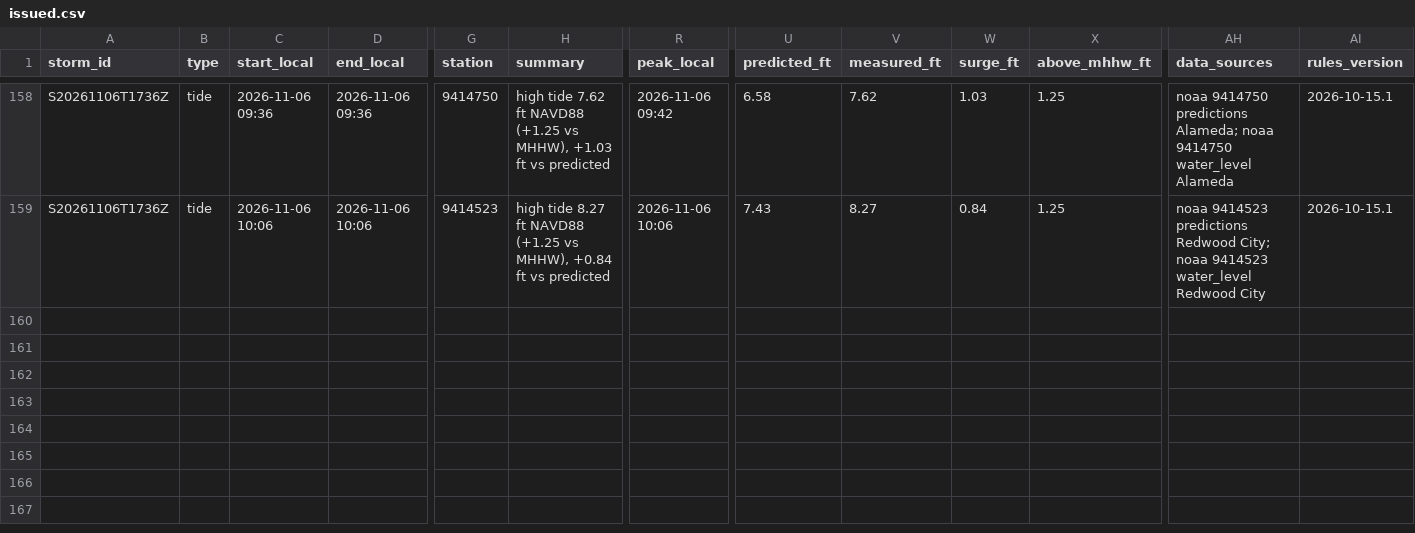
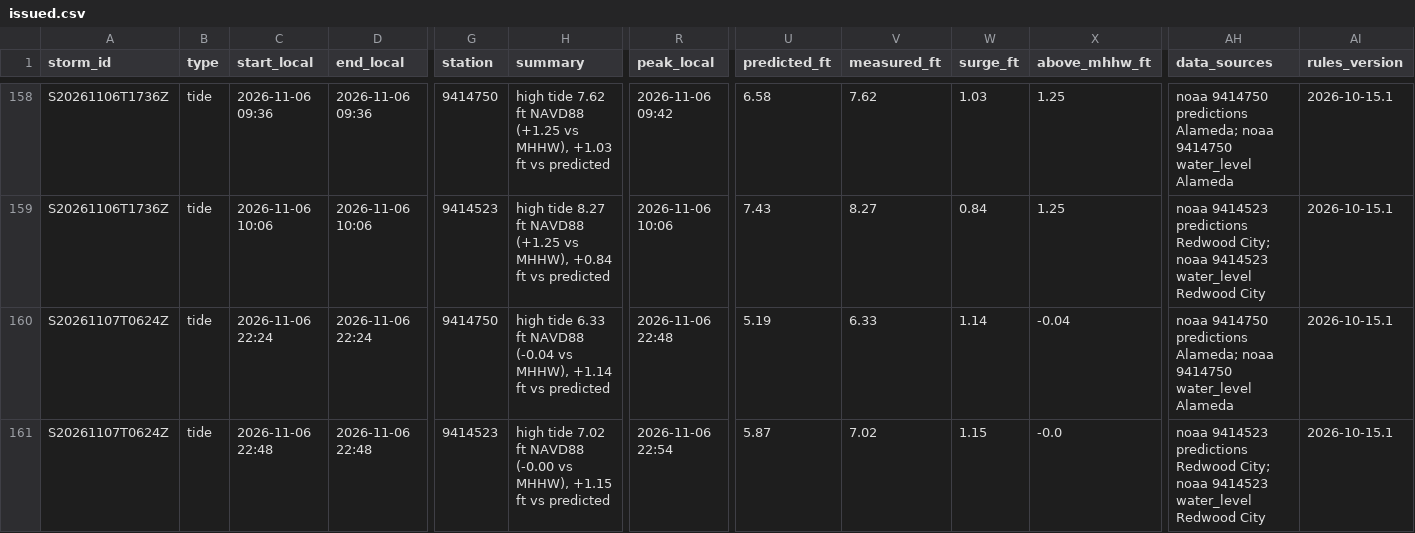
Before and after one commit to OneShorelineSMC/fews-data-archive, a CSV file: events/issued.csv, drawn as a sheet; only a part is shown, gaps mark what is left out; rows hold the shown columns only; the diff names each change by its address in the sheet, - before the commit and + after, or states it on an @@ line.

```diff
--- a/events/issued.csv
+++ b/events/issued.csv
+row 160: S20261107T0624Z | tide | 2026-11-06 22:24 | 2026-11-06 22:24 | 9414750 | high tide 6.33 ft NAVD88 (-0.04 vs MHHW), +1.14 ft vs predicted | 2026-11-06 22:48 | 5.19 | 6.33 | 1.14 | -0.04 | noaa 9414750 predictions Alameda; noaa 9414750 water_level Alameda | 2026-10-15.1
+row 161: S20261107T0624Z | tide | 2026-11-06 22:48 | 2026-11-06 22:48 | 9414523 | high tide 7.02 ft NAVD88 (-0.00 vs MHHW), +1.15 ft vs predicted | 2026-11-06 22:54 | 5.87 | 7.02 | 1.15 | -0.0 | noaa 9414523 predictions Redwood City; noaa 9414523 water_level Redwood City | 2026-10-15.1
```
Also changed, not shown: events/events.csv, meta/runs.csv, 3 other files.
